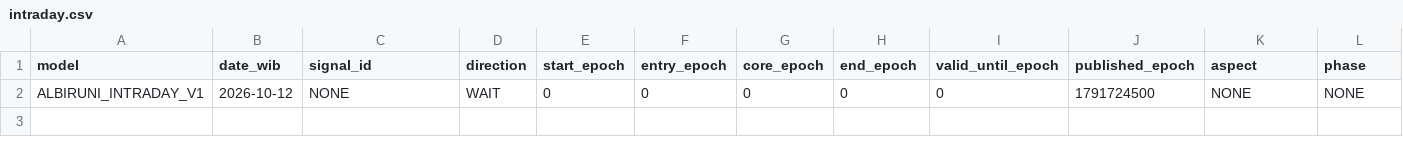
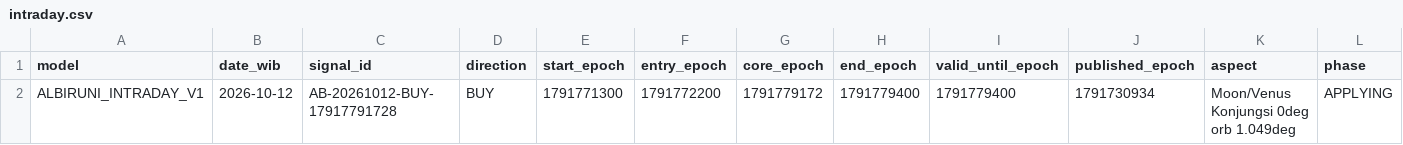
Before and after one commit to EnggarPrasetiyoDaviandhoni/SEKTE-MUSANG-CEBONK-COMPANY-22-, a CSV file: ea/albiruni_intraday/data/intraday.csv, drawn as a sheet.

```diff
--- a/ea/albiruni_intraday/data/intraday.csv
+++ b/ea/albiruni_intraday/data/intraday.csv
@@ -1,2 +1,2 @@
 model,date_wib,signal_id,direction,start_epoch,entry_epoch,core_epoch,end_epoch,valid_until_epoch,published_epoch,aspect,phase
-ALBIRUNI_INTRADAY_V1,2026-10-12,NONE,WAIT,0,0,0,0,0,1791724500,NONE,NONE
+ALBIRUNI_INTRADAY_V1,2026-10-12,AB-20261012-BUY-17917791728,BUY,1791771300,1791772200,1791779172,1791779400,1791779400,1791730934,Moon/Venus Konjungsi 0deg orb 1.049deg,APPLYING
```
Also changed, not shown: 1 other file.
